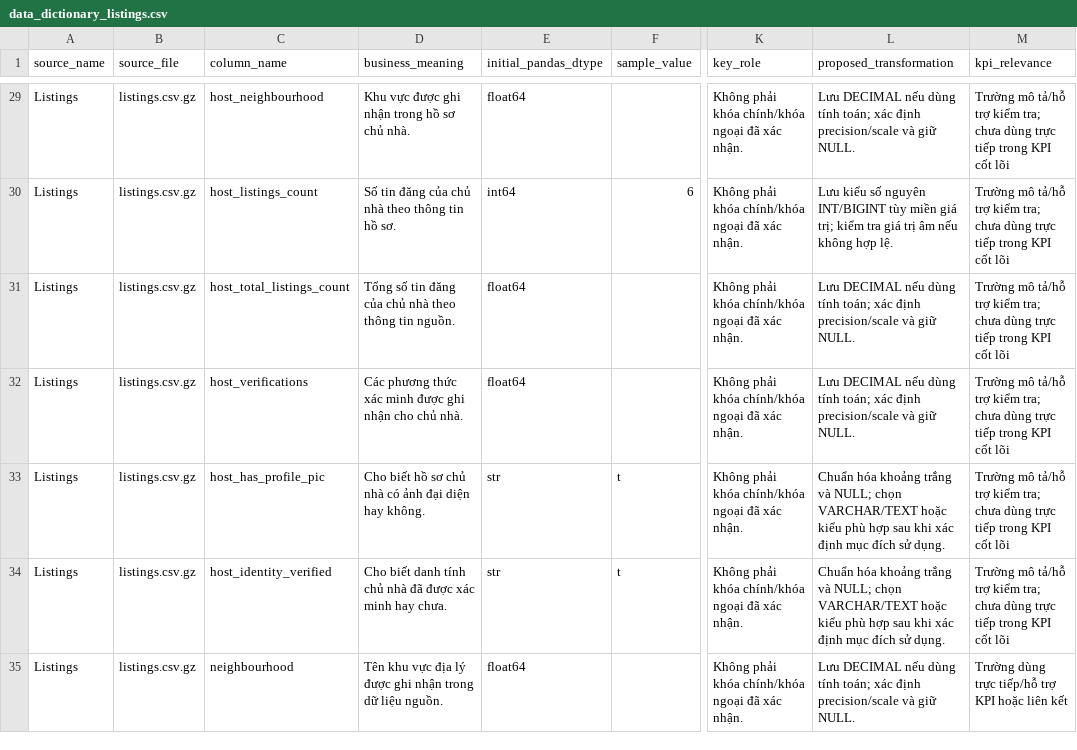
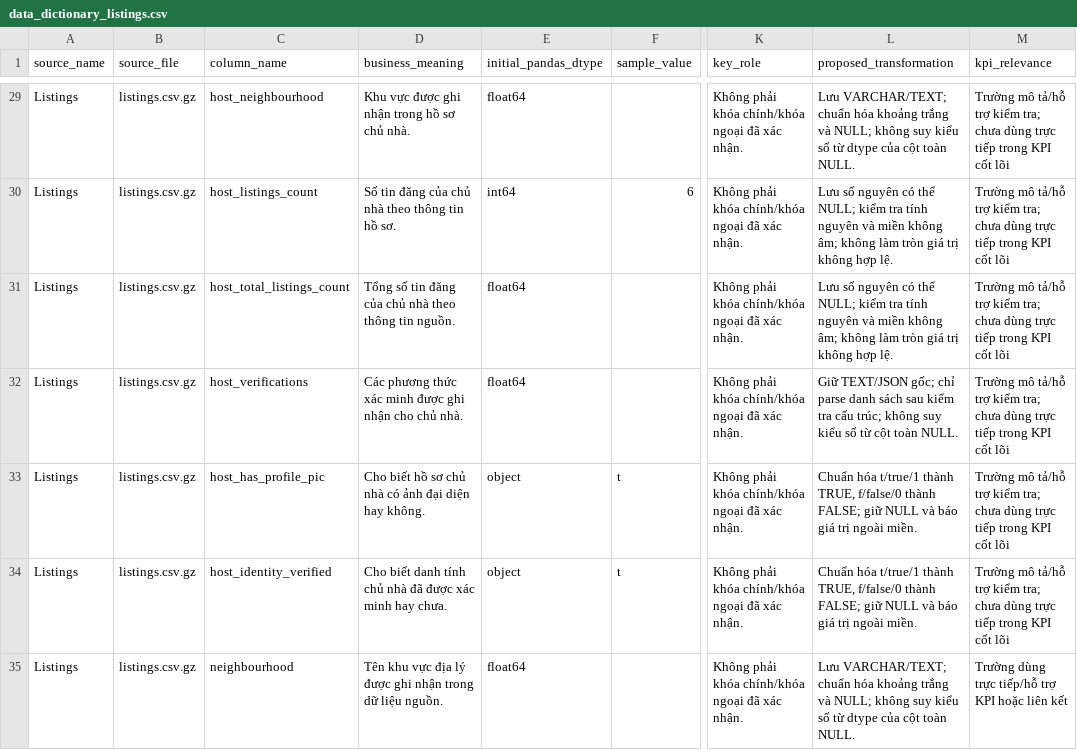
Before and after one commit to kieutien195/airbnb-singapore-data-warehouse, a CSV file: docs/data_dictionary/data_dictionary_listings.csv, drawn as a sheet; only a part is shown, gaps mark what is left out; the diff covers the shown part only; the diff names each change by its address in the sheet, - before the commit and + after, or states it on an @@ line.

```diff
--- a/docs/data_dictionary/data_dictionary_listings.csv
+++ b/docs/data_dictionary/data_dictionary_listings.csv
-L29 (proposed_transformation): Lưu DECIMAL nếu dùng tính toán; xác định precision/scale và giữ NULL.
+L29 (proposed_transformation): Lưu VARCHAR/TEXT; chuẩn hóa khoảng trắng và NULL; không suy kiểu số từ dtype của cột toàn NULL.
-L30 (proposed_transformation): Lưu kiểu số nguyên INT/BIGINT tùy miền giá trị; kiểm tra giá trị âm nếu không hợp…
+L30 (proposed_transformation): Lưu số nguyên có thể NULL; kiểm tra tính nguyên và miền không âm; không làm tròn giá trị không hợp…
-L31 (proposed_transformation): Lưu DECIMAL nếu dùng tính toán; xác định precision/scale và giữ NULL.
+L31 (proposed_transformation): Lưu số nguyên có thể NULL; kiểm tra tính nguyên và miền không âm; không làm tròn giá trị không hợp lệ.
-L32 (proposed_transformation): Lưu DECIMAL nếu dùng tính toán; xác định precision/scale và giữ NULL.
+L32 (proposed_transformation): Giữ TEXT/JSON gốc; chỉ parse danh sách sau kiểm tra cấu trúc; không suy kiểu số từ cột toàn NULL.
-E33:E34 (initial_pandas_dtype): str
+E33:E34 (initial_pandas_dtype): object
-L33:L34 (proposed_transformation): Chuẩn hóa khoảng trắng và NULL; chọn VARCHAR/TEXT hoặc kiểu phù hợp sau khi xác định mục đích sử dụng.
+L33:L34 (proposed_transformation): Chuẩn hóa t/true/1 thành TRUE, f/false/0 thành FALSE; giữ NULL và báo giá trị ngoài miền.
-L35 (proposed_transformation): Lưu DECIMAL nếu dùng tính toán; xác định precision/scale và giữ NULL.
+L35 (proposed_transformation): Lưu VARCHAR/TEXT; chuẩn hóa khoảng trắng và NULL; không suy kiểu số từ dtype của cột toàn NULL.
```
Also changed, not shown: 113 edited cells elsewhere in this file.
